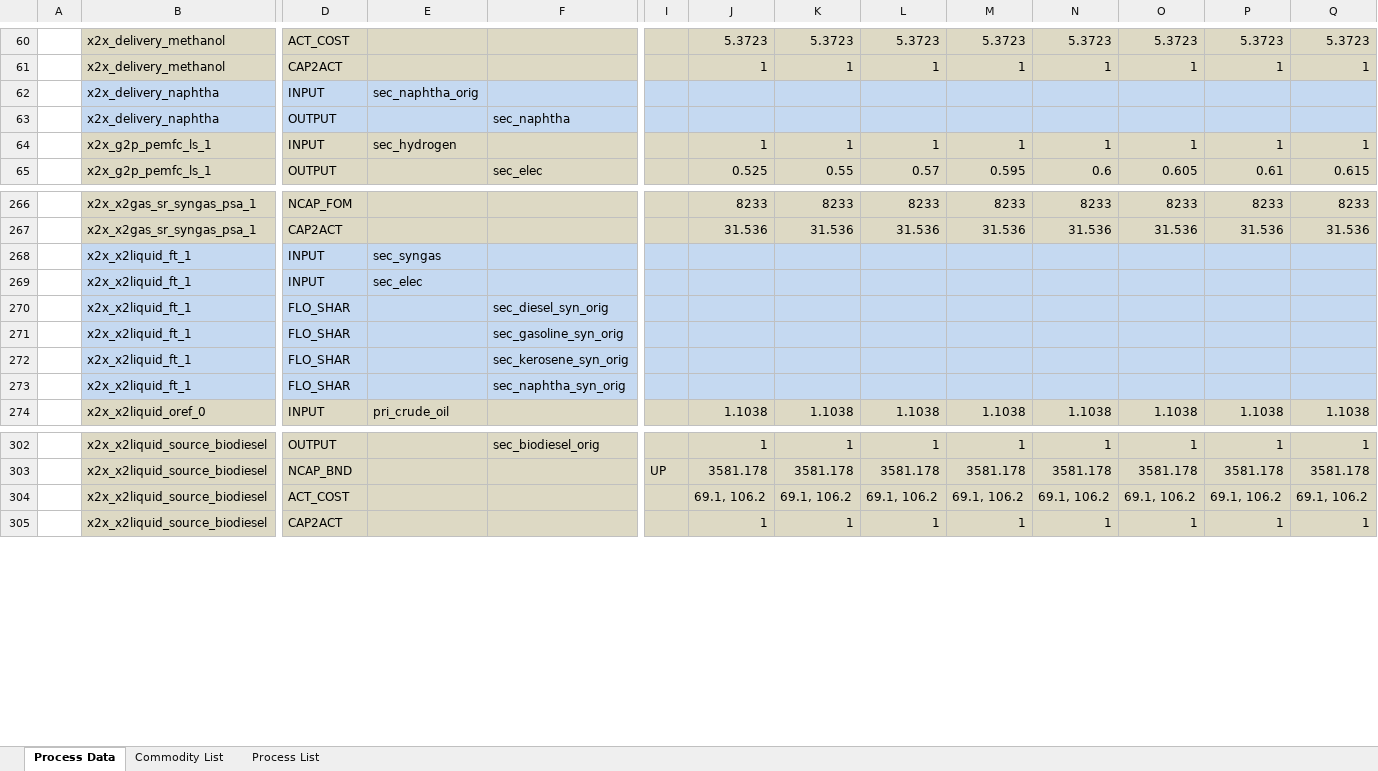
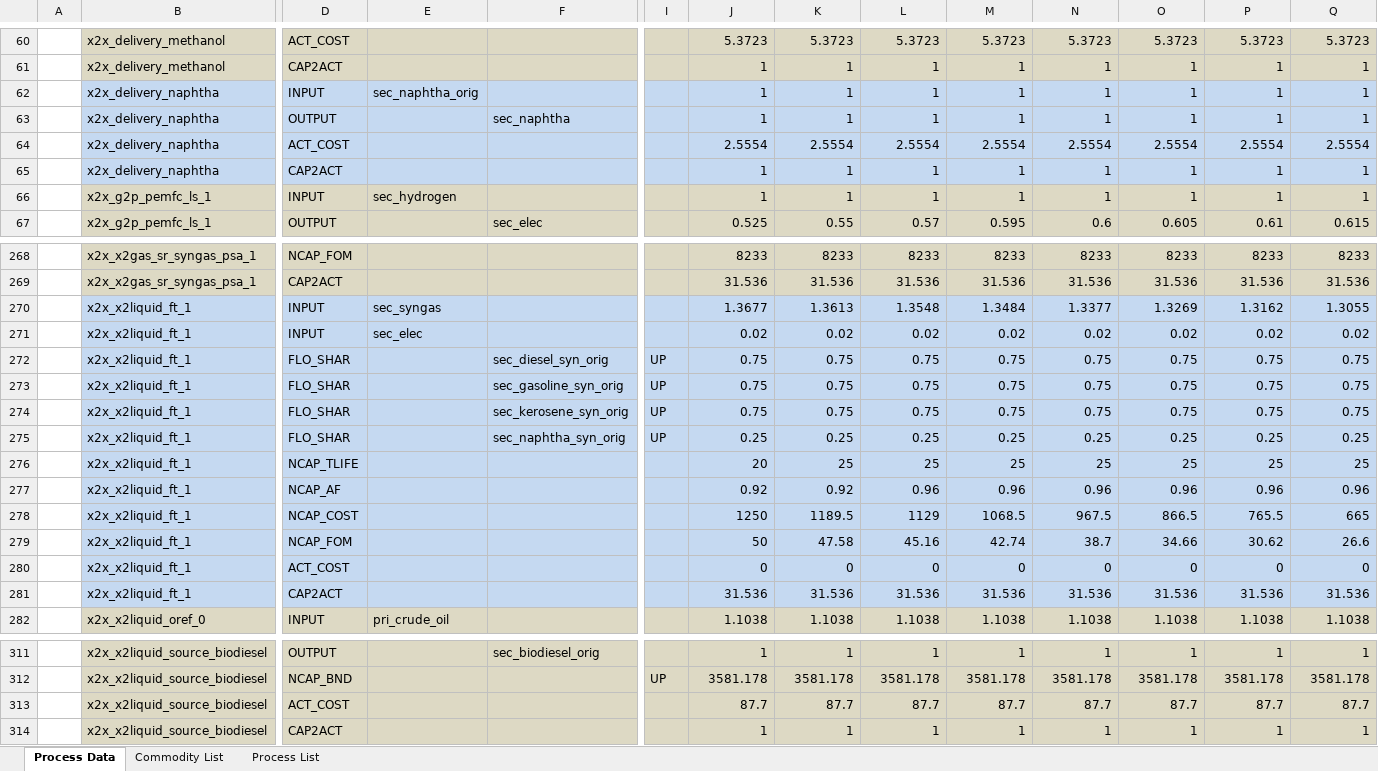
Before and after one commit to sedos-project/data_adapter_times, an Excel workbook: output_data/vt_DE_x2x.xlsx, sheet Process Data, drawn as a sheet; only a part is shown, gaps mark what is left out; values as stored, in another font and other column widths than the file's, no borders; removed rows and columns are numbered as before the commit, all else as after; rows hold the shown columns only; the diff covers the shown part only; the diff names each change by its address in the sheet, - before the commit and + after, or states it on an @@ line.

Commit message:
unique units and data update

```diff
--- a/output_data/vt_DE_x2x.xlsx (sheet Process Data)
+++ b/output_data/vt_DE_x2x.xlsx (sheet Process Data)
-row 62:  | x2x_delivery_naphtha | INPUT | sec_naphtha_orig
-row 63:  | x2x_delivery_naphtha | OUTPUT |  | sec_naphtha
+row 62:  | x2x_delivery_naphtha | INPUT | sec_naphtha_orig |  |  | 1 | 1 | 1 | 1 | 1 | 1 | 1 | 1
+row 63:  | x2x_delivery_naphtha | OUTPUT |  | sec_naphtha |  | 1 | 1 | 1 | 1 | 1 | 1 | 1 | 1
+row 64:  | x2x_delivery_naphtha | ACT_COST |  |  |  | 2.5554 | 2.5554 | 2.5554 | 2.5554 | 2.5554 | 2.5554 | 2.5554 | 2.5554
+row 65:  | x2x_delivery_naphtha | CAP2ACT |  |  |  | 1 | 1 | 1 | 1 | 1 | 1 | 1 | 1
-row 268:  | x2x_x2liquid_ft_1 | INPUT | sec_syngas
-row 269:  | x2x_x2liquid_ft_1 | INPUT | sec_elec
-row 270:  | x2x_x2liquid_ft_1 | FLO_SHAR |  | sec_diesel_syn_orig
-row 271:  | x2x_x2liquid_ft_1 | FLO_SHAR |  | sec_gasoline_syn_orig
-row 272:  | x2x_x2liquid_ft_1 | FLO_SHAR |  | sec_kerosene_syn_orig
-row 273:  | x2x_x2liquid_ft_1 | FLO_SHAR |  | sec_naphtha_syn_orig
+row 270:  | x2x_x2liquid_ft_1 | INPUT | sec_syngas |  |  | 1.3677 | 1.3613 | 1.3548 | 1.3484 | 1.3377 | 1.3269 | 1.3162 | 1.3055
+row 271:  | x2x_x2liquid_ft_1 | INPUT | sec_elec |  |  | 0.02 | 0.02 | 0.02 | 0.02 | 0.02 | 0.02 | 0.02 | 0.02
+row 272:  | x2x_x2liquid_ft_1 | FLO_SHAR |  | sec_diesel_syn_orig | UP | 0.75 | 0.75 | 0.75 | 0.75 | 0.75 | 0.75 | 0.75 | 0.75
+row 273:  | x2x_x2liquid_ft_1 | FLO_SHAR |  | sec_gasoline_syn_orig | UP | 0.75 | 0.75 | 0.75 | 0.75 | 0.75 | 0.75 | 0.75 | 0.75
+row 274:  | x2x_x2liquid_ft_1 | FLO_SHAR |  | sec_kerosene_syn_orig | UP | 0.75 | 0.75 | 0.75 | 0.75 | 0.75 | 0.75 | 0.75 | 0.75
+row 275:  | x2x_x2liquid_ft_1 | FLO_SHAR |  | sec_naphtha_syn_orig | UP | 0.25 | 0.25 | 0.25 | 0.25 | 0.25 | 0.25 | 0.25 | 0.25
+row 276:  | x2x_x2liquid_ft_1 | NCAP_TLIFE |  |  |  | 20 | 25 | 25 | 25 | 25 | 25 | 25 | 25
+row 277:  | x2x_x2liquid_ft_1 | NCAP_AF |  |  |  | 0.92 | 0.92 | 0.96 | 0.96 | 0.96 | 0.96 | 0.96 | 0.96
+row 278:  | x2x_x2liquid_ft_1 | NCAP_COST |  |  |  | 1250 | 1189.5 | 1129 | 1068.5 | 967.5 | 866.5 | 765.5 | 665
+row 279:  | x2x_x2liquid_ft_1 | NCAP_FOM |  |  |  | 50 | 47.58 | 45.16 | 42.74 | 38.7 | 34.66 | 30.62 | 26.6
+row 280:  | x2x_x2liquid_ft_1 | ACT_COST |  |  |  | 0 | 0 | 0 | 0 | 0 | 0 | 0 | 0
+row 281:  | x2x_x2liquid_ft_1 | CAP2ACT |  |  |  | 31.536 | 31.536 | 31.536 | 31.536 | 31.536 | 31.536 | 31.536 | 31.536
-row 304:  | x2x_x2liquid_source_biodiesel | ACT_COST |  |  |  | 69.1, 106.2 | 69.1, 106.2 | 69.1, 106.2 | 69.1, 106.2 | 69.1, 106.2 | 69.1, 106.2 | 69.1, 106.2 | 69.1, 106.2
+row 313:  | x2x_x2liquid_source_biodiesel | ACT_COST |  |  |  | 87.7 | 87.7 | 87.7 | 87.7 | 87.7 | 87.7 | 87.7 | 87.7
```
Also changed, not shown: 2 added rows and 1 removed row elsewhere in this sheet, sheet Commodity List, sheet Process List, config_data/SysSettings.xlsx, 3 other files.
